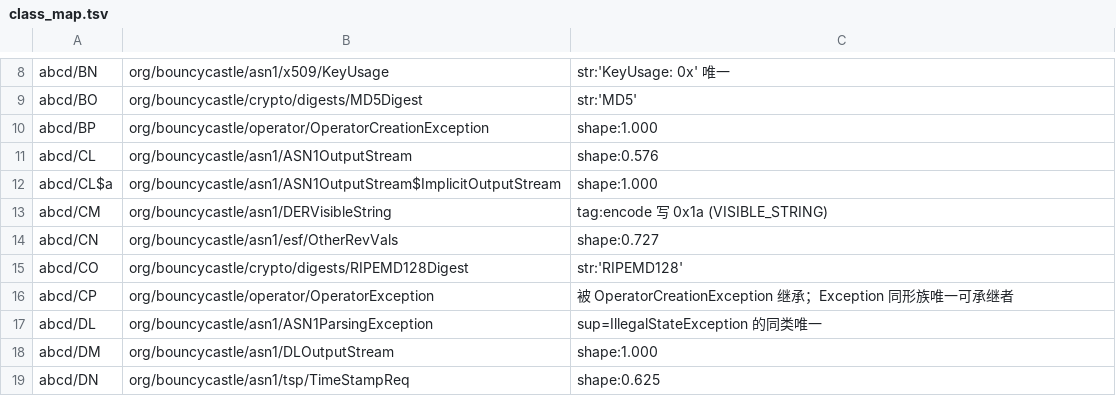
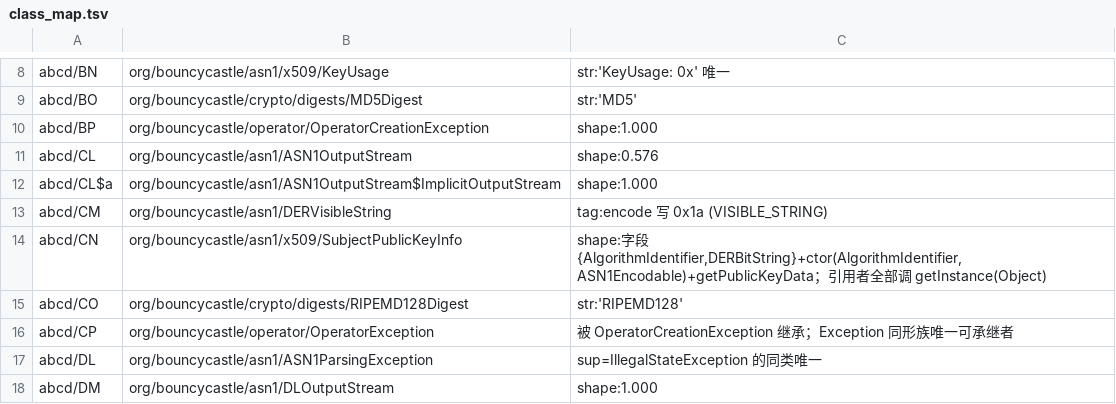
Before and after one commit to f401/MyAIDEProEnchanted, a TSV file: jobs/spongycastle/class_map.tsv, drawn as a sheet; only a part is shown, gaps mark what is left out; the shorter side is filled out with more unchanged rows; the diff covers the shown part only.

```diff
--- a/jobs/spongycastle/class_map.tsv
+++ b/jobs/spongycastle/class_map.tsv
@@ -13,3 +13,3 @@ abcd/CL$a	org/bouncycastle/asn1/ASN1OutputStream$ImplicitOutputStream	shape:1.00
 abcd/CM	org/bouncycastle/asn1/DERVisibleString	tag:encode 写 0x1a (VISIBLE_STRING)
-abcd/CN	org/bouncycastle/asn1/esf/OtherRevVals	shape:0.727
+abcd/CN	org/bouncycastle/asn1/x509/SubjectPublicKeyInfo	shape:字段{AlgorithmIdentifier,DERBitString}+ctor(AlgorithmIdentifier,ASN1Encodable)+getPublicKeyData；引用者全部调 getInstance(Object)
 abcd/CO	org/bouncycastle/crypto/digests/RIPEMD128Digest	str:'RIPEMD128'
```
Also changed, not shown: 13 edited cells elsewhere in this file, 3 other files.
